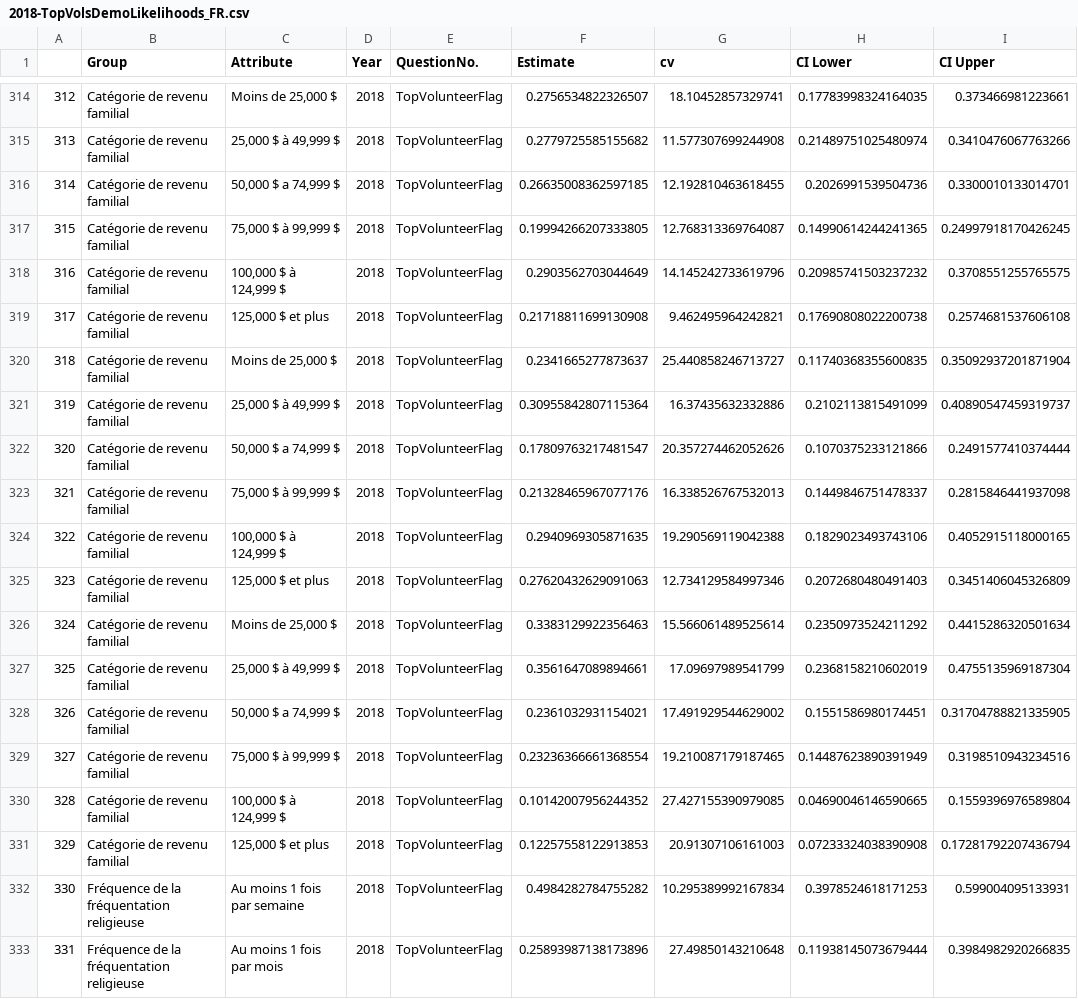
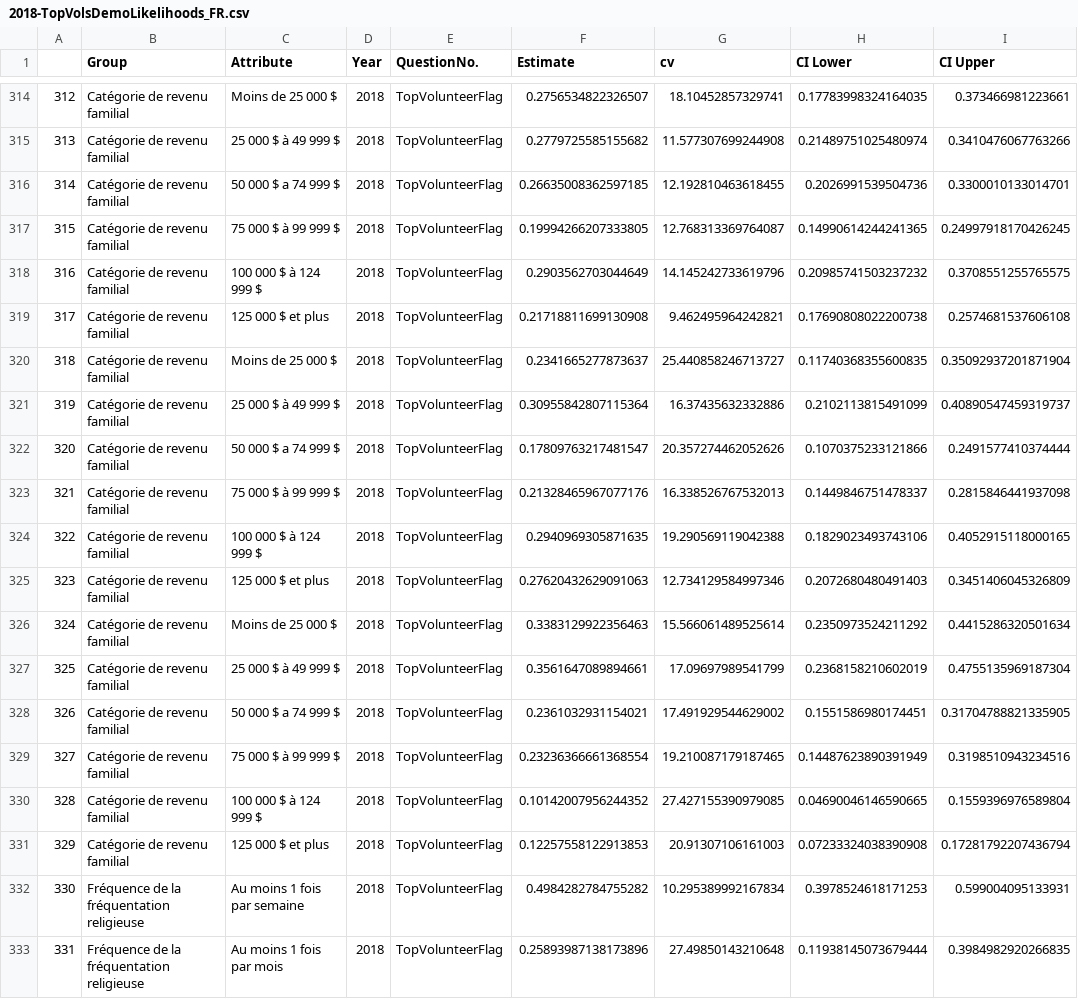
Before and after one commit to brittwitham/donetbenevolat_staging, a CSV file: tables/2018-TopVolsDemoLikelihoods_FR.csv, drawn as a sheet; only a part is shown, gaps mark what is left out; the diff covers the shown part only; the diff names each change by its address in the sheet, - before the commit and + after, or states it on an @@ line.

```diff
--- a/tables/2018-TopVolsDemoLikelihoods_FR.csv
+++ b/tables/2018-TopVolsDemoLikelihoods_FR.csv
-C314 (Attribute): Moins de 25,000 $
+C314 (Attribute): Moins de 25 000 $
-C315 (Attribute): 25,000 $ à 49,999 $
+C315 (Attribute): 25 000 $ à 49 999 $
-C316 (Attribute): 50,000 $ a 74,999 $
+C316 (Attribute): 50 000 $ a 74 999 $
-C317 (Attribute): 75,000 $ à 99,999 $
+C317 (Attribute): 75 000 $ à 99 999 $
-C318 (Attribute): 100,000 $ à 124,999 $
+C318 (Attribute): 100 000 $ à 124 999 $
-C319 (Attribute): 125,000 $ et plus
+C319 (Attribute): 125 000 $ et plus
-C320 (Attribute): Moins de 25,000 $
+C320 (Attribute): Moins de 25 000 $
-C321 (Attribute): 25,000 $ à 49,999 $
+C321 (Attribute): 25 000 $ à 49 999 $
-C322 (Attribute): 50,000 $ a 74,999 $
+C322 (Attribute): 50 000 $ a 74 999 $
-C323 (Attribute): 75,000 $ à 99,999 $
+C323 (Attribute): 75 000 $ à 99 999 $
-C324 (Attribute): 100,000 $ à 124,999 $
+C324 (Attribute): 100 000 $ à 124 999 $
-C325 (Attribute): 125,000 $ et plus
+C325 (Attribute): 125 000 $ et plus
-C326 (Attribute): Moins de 25,000 $
+C326 (Attribute): Moins de 25 000 $
-C327 (Attribute): 25,000 $ à 49,999 $
+C327 (Attribute): 25 000 $ à 49 999 $
-C328 (Attribute): 50,000 $ a 74,999 $
+C328 (Attribute): 50 000 $ a 74 999 $
-C329 (Attribute): 75,000 $ à 99,999 $
+C329 (Attribute): 75 000 $ à 99 999 $
-C330 (Attribute): 100,000 $ à 124,999 $
+C330 (Attribute): 100 000 $ à 124 999 $
-C331 (Attribute): 125,000 $ et plus
+C331 (Attribute): 125 000 $ et plus
```
Also changed, not shown: 78 edited cells elsewhere in this file, tables/2018-FormsVolunteering_FR.csv, 5 other files.
